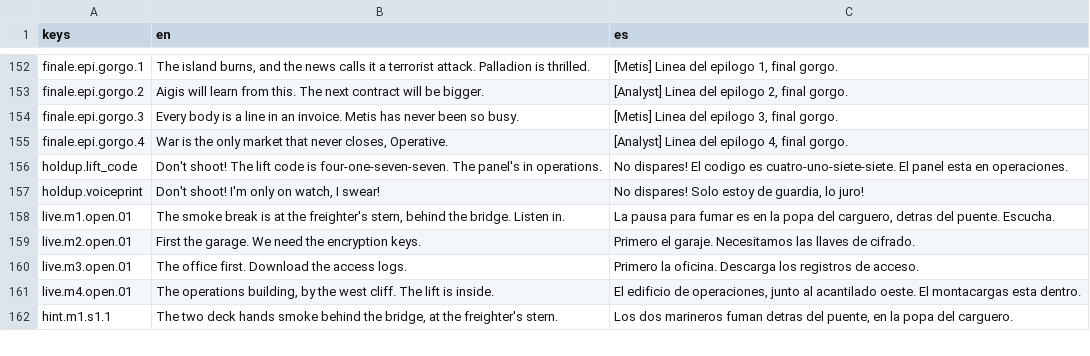
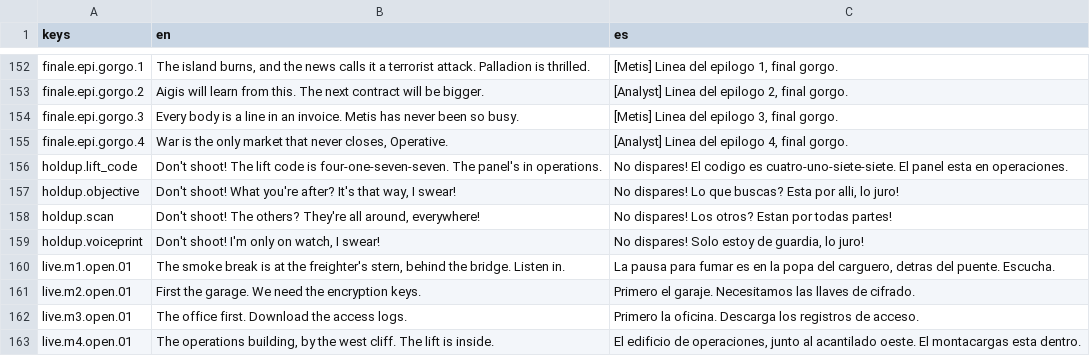
Before and after one commit to CamiloParraS/codename-DORO, a CSV file: text/lines.csv, drawn as a sheet; only a part is shown, gaps mark what is left out; the shorter side is filled out with more unchanged rows; the diff names each change by its address in the sheet, - before the commit and + after, or states it on an @@ line.

Commit message:
feat(operative): hold-up on E and interrogation answers
Hold-up now needs E with the gun aimed, refuses a guard who sees the Operative or is radioing, and a freed guard starts a stoppable Radio call. Questioning gives his Voiceprint (10 Spoofing points), else the objective's bearing on the INTEL line, else a free Scanner reveal. Held-up guards kneel.

```diff
--- a/text/lines.csv
+++ b/text/lines.csv
+row 157: holdup.objective | Don't shoot! What you're after? It's that way, I swear! | No dispares! Lo que buscas? Esta por alli, lo juro!
+row 158: holdup.scan | Don't shoot! The others? They're all around, everywhere! | No dispares! Los otros? Estan por todas partes!
```
Also changed, not shown: 12 other files.
